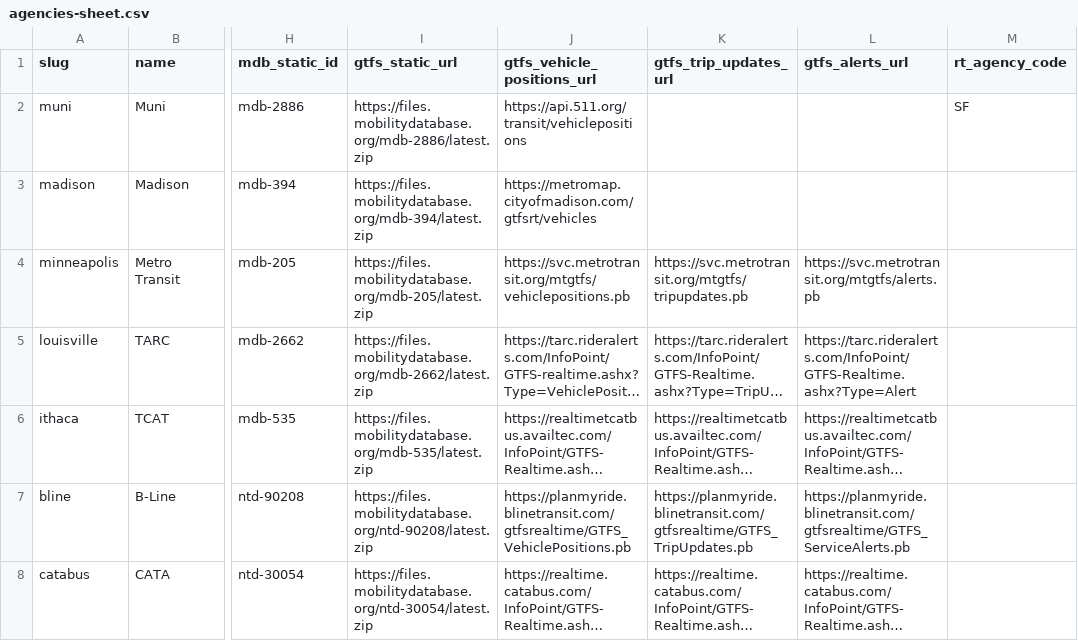
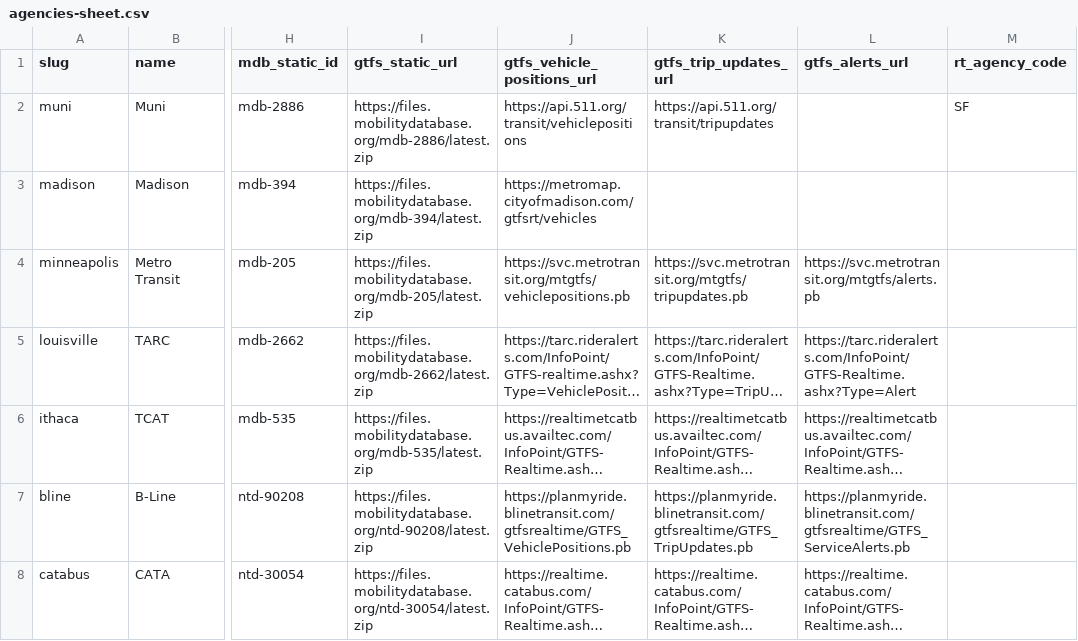
Before and after one commit to samuelgdaly/transit-api, a CSV file: docs/agencies-sheet.csv, drawn as a sheet; only a part is shown, gaps mark what is left out; long unchanged cells end in …; the diff names each change by its address in the sheet, - before the commit and + after, or states it on an @@ line.

```diff
--- a/docs/agencies-sheet.csv
+++ b/docs/agencies-sheet.csv
-K2 (gtfs_trip_updates_url): (empty)
+K2 (gtfs_trip_updates_url): https://api.511.org/transit/tripupdates
```
Also changed, not shown: 8 other files.
